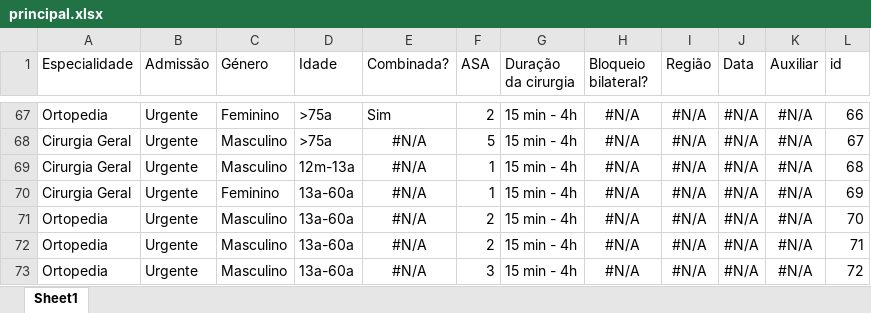
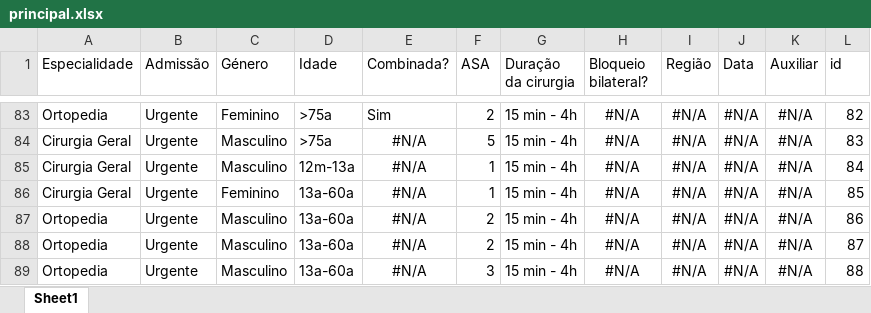
Before and after one commit to gusmmm/anestesia.info, an Excel workbook: output/principal.xlsx, sheet Sheet1, drawn as a sheet; only a part is shown, gaps mark what is left out; values as stored, in another font and other column widths than the file's, no borders; addresses are those after the commit; the diff covers the shown part only; the diff names each change by its address in the sheet, - before the commit and + after, or states it on an @@ line.

```diff
--- a/output/principal.xlsx (sheet Sheet1)
+++ b/output/principal.xlsx (sheet Sheet1)
-L83 (id): 66
+L83 (id): 82
-L84 (id): 67
+L84 (id): 83
-L85 (id): 68
+L85 (id): 84
-L86 (id): 69
+L86 (id): 85
-L87 (id): 70
+L87 (id): 86
-L88 (id): 71
+L88 (id): 87
-L89 (id): 72
+L89 (id): 88
```
Also changed, not shown: 16 added rows and 11 edited cells elsewhere in this sheet, output/patologia_previa.xlsx, output/patologia_previa_classes.xlsx, 12 other files.
